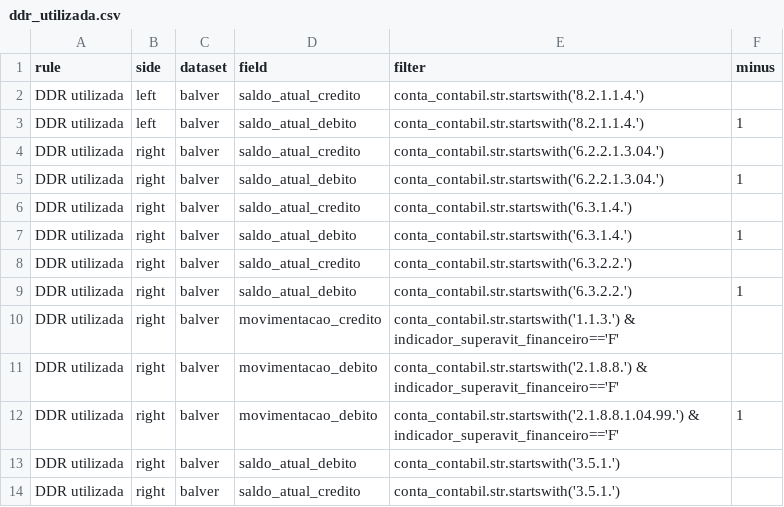
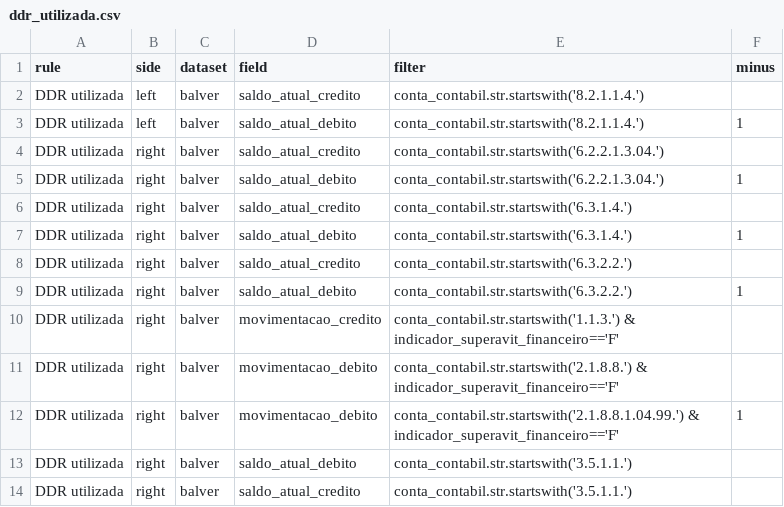
Before and after one commit to everton3x/consistencia-contabil, a CSV file: rules/ddr_utilizada.csv, drawn as a sheet.

```diff
--- a/rules/ddr_utilizada.csv
+++ b/rules/ddr_utilizada.csv
@@ -12,3 +12,3 @@ DDR utilizada;right;balver;movimentacao_debito;conta_contabil.str.startswith('2.
 DDR utilizada;right;balver;movimentacao_debito;conta_contabil.str.startswith('2.1.8.8.1.04.99.') & indicador_superavit_financeiro=='F';1
-DDR utilizada;right;balver;saldo_atual_debito;conta_contabil.str.startswith('3.5.1.');
-DDR utilizada;right;balver;saldo_atual_credito;conta_contabil.str.startswith('3.5.1.');
+DDR utilizada;right;balver;saldo_atual_debito;conta_contabil.str.startswith('3.5.1.1.');
+DDR utilizada;right;balver;saldo_atual_credito;conta_contabil.str.startswith('3.5.1.1.');
```
Also changed, not shown: rules/situacao.csv, 2 other files.
